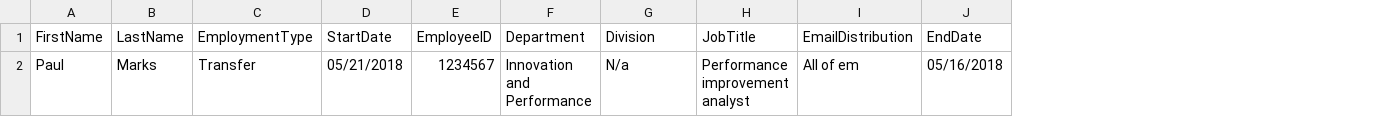
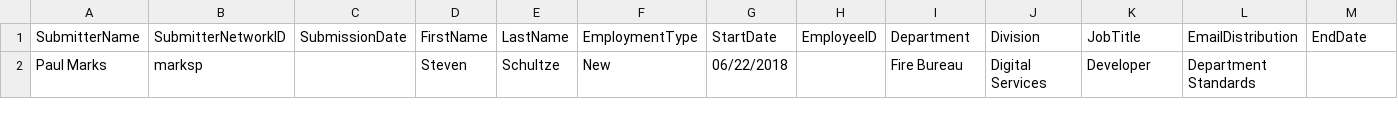
Before and after one commit to ssskram/IP-help, a CSV file: netreg.csv, drawn as a sheet; only a part is shown; removed rows and columns are numbered as before the commit, all else as after; rows hold the shown columns only; the diff names each change by its address in the sheet, - before the commit and + after, or states it on an @@ line.

```diff
--- a/netreg.csv
+++ b/netreg.csv
+column A (SubmitterName), empty
+column B (SubmitterNetworkID), empty
+column C (SubmissionDate), empty
-row 2: Paul | Marks | Transfer | 05/21/2018 | 1234567 | Innovation and Performance | N/a | Performance improvement analyst | All of em | 05/16/2018
+row 2: Paul Marks | marksp |  | Steven | Schultze | New | 06/22/2018 |  | Fire Bureau | Digital Services | Developer | Department Standards
```
Also changed, not shown: 8 other files.
